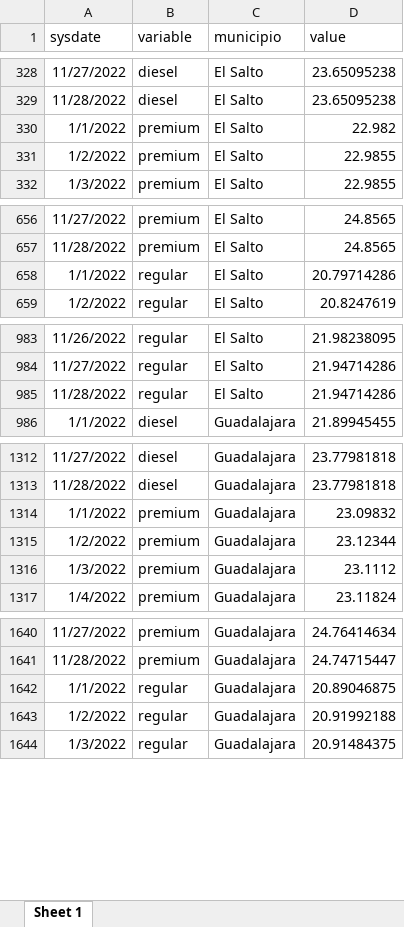
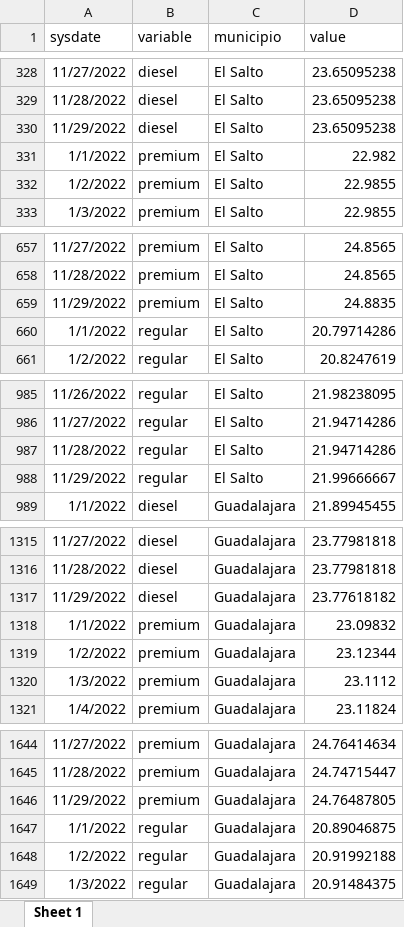
Before and after one commit to DIEEF-IIEG/SIE, an Excel workbook: GasAmg.xlsx, sheet Sheet 1, drawn as a sheet; only a part is shown, gaps mark what is left out; values as stored, in another font and other column widths than the file's, no borders; the diff covers the shown part only; the diff names each change by its address in the sheet, - before the commit and + after, or states it on an @@ line.

```diff
--- a/GasAmg.xlsx (sheet Sheet 1)
+++ b/GasAmg.xlsx (sheet Sheet 1)
+row 330: 11/29/2022 | diesel | El Salto | 23.65095238
+row 659: 11/29/2022 | premium | El Salto | 24.8835
+row 988: 11/29/2022 | regular | El Salto | 21.99666667
+row 1317: 11/29/2022 | diesel | Guadalajara | 23.77618182
+row 1646: 11/29/2022 | premium | Guadalajara | 24.76487805
```
Also changed, not shown: 13 added rows elsewhere in this sheet, promedio.xlsx.
